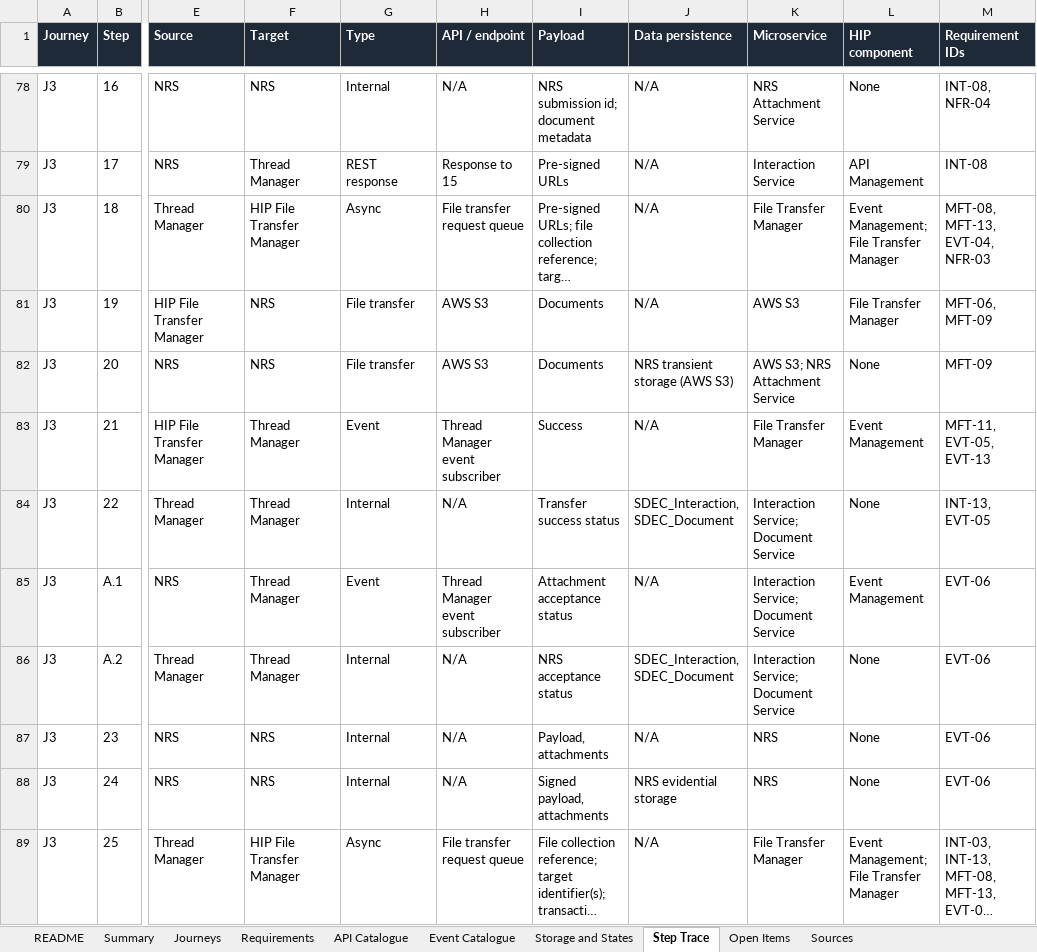
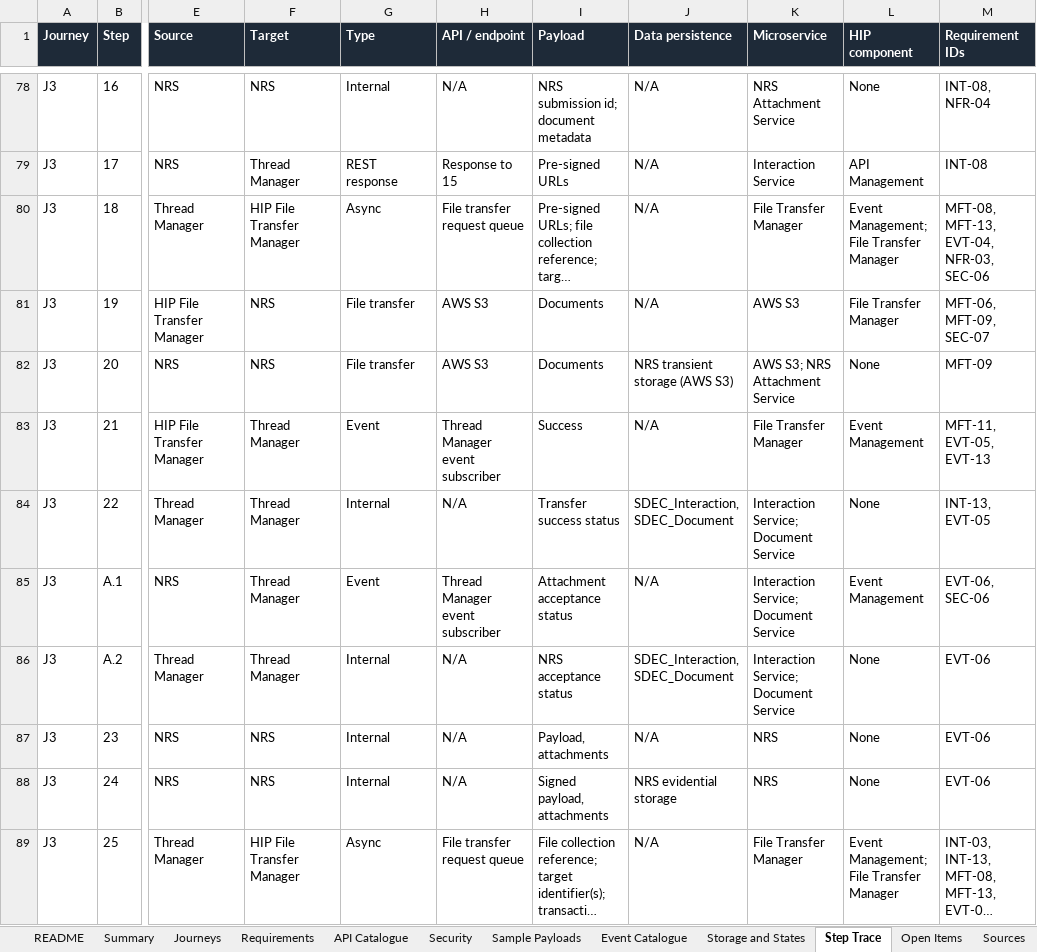
Before and after one commit to odiyo-vimo/fp, an Excel workbook: assets/sdec-integration-requirements.xlsx, sheet Step Trace, drawn as a sheet; only a part is shown, gaps mark what is left out; long unchanged cells end in …; values as stored, in another font and other column widths than the file's, no borders; charts and pictures not drawn; the diff covers the shown part only; the diff names each change by its address in the sheet, - before the commit and + after, or states it on an @@ line.

Commit message:
SDEC SDD v0.2: sample payloads for every API interaction and event; OAuth2 app-to-app security requirements, design and token flow

```diff
--- a/assets/sdec-integration-requirements.xlsx (sheet Step Trace)
+++ b/assets/sdec-integration-requirements.xlsx (sheet Step Trace)
+sheet tab: Security
+sheet tab: Sample Payloads
-M80 (Requirement IDs): MFT-08, MFT-13, EVT-04, NFR-03
+M80 (Requirement IDs): MFT-08, MFT-13, EVT-04, NFR-03, SEC-06
-M81 (Requirement IDs): MFT-06, MFT-09
+M81 (Requirement IDs): MFT-06, MFT-09, SEC-07
-M85 (Requirement IDs): EVT-06
+M85 (Requirement IDs): EVT-06, SEC-06
```
Also changed, not shown: 6 edited cells elsewhere in this sheet, sheet Requirements, sheet Summary, sheet API Catalogue, sheet Open Items, sheet README, formulas that keep their value, charts or pictures, docs/sdec-integration-requirements.xlsx, 19 other files.
